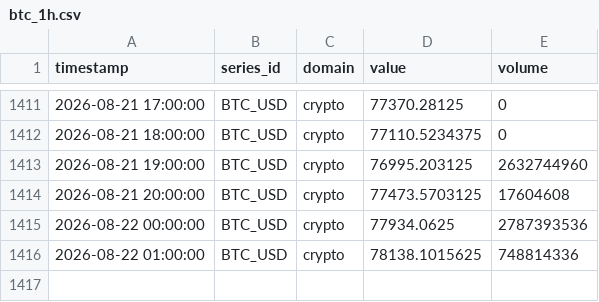
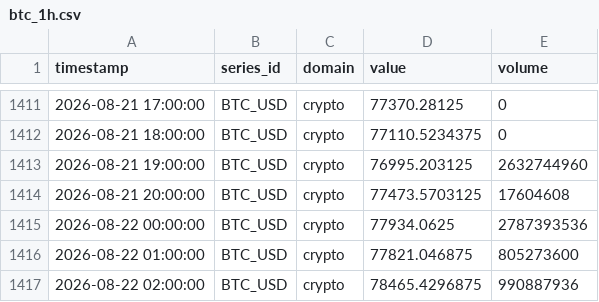
Before and after one commit to salimz-arch/tsf-market-analytics, a CSV file: data/raw/btc_1h.csv, drawn as a sheet; only a part is shown, gaps mark what is left out.

```diff
--- a/data/raw/btc_1h.csv
+++ b/data/raw/btc_1h.csv
@@ -1415,2 +1415,3 @@ timestamp,series_id,domain,value,volume
 2026-08-22 00:00:00,BTC_USD,crypto,77934.0625,2787393536
-2026-08-22 01:00:00,BTC_USD,crypto,78138.1015625,748814336
+2026-08-22 01:00:00,BTC_USD,crypto,77821.046875,805273600
+2026-08-22 02:00:00,BTC_USD,crypto,78465.4296875,990887936
```
Also changed, not shown: data/forecasts/conclusions.csv, data/forecasts/evaluation.csv, 6 other files.
